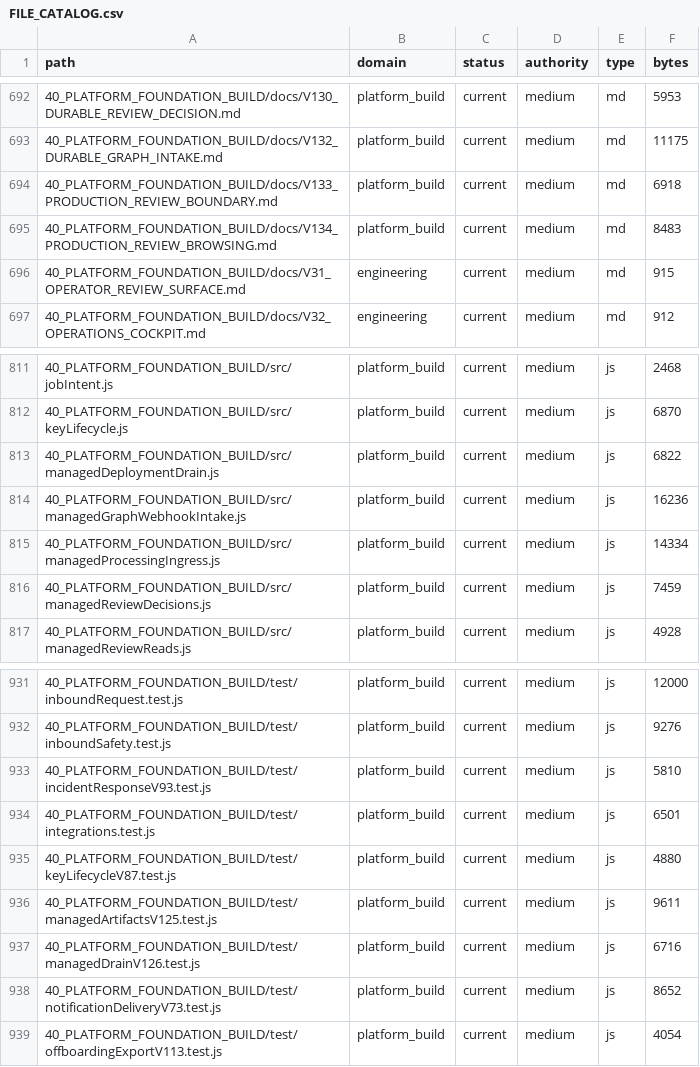
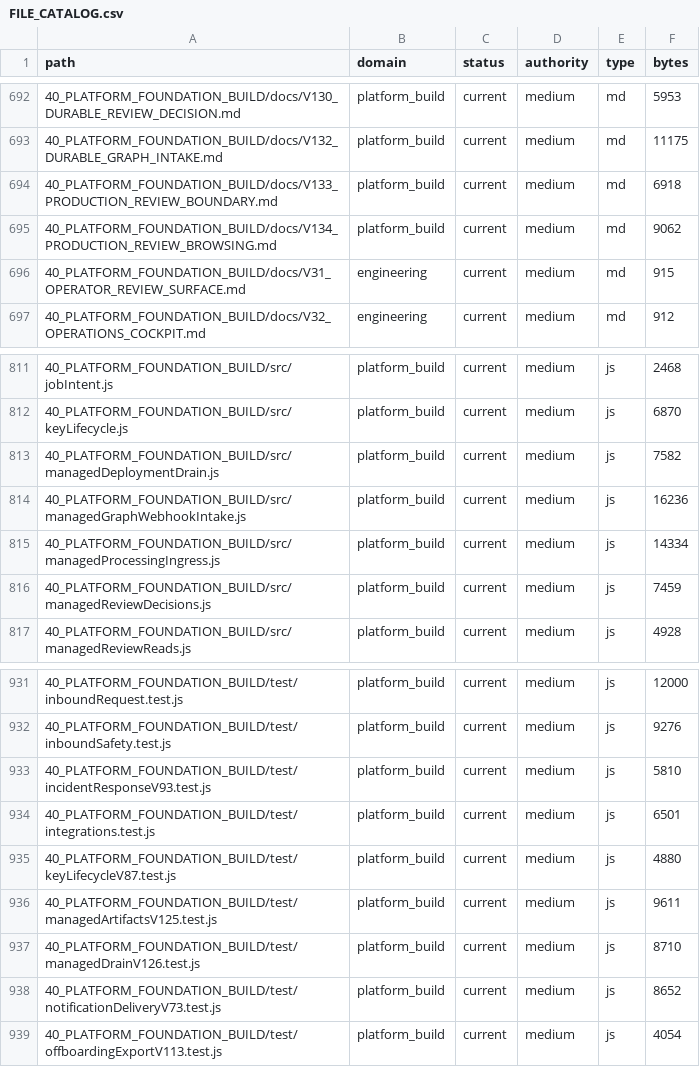
Before and after one commit to jackwilkins738-oss/legaltech-platform, a CSV file: 36_CLAUDE_KNOWLEDGE_ARCHITECTURE/FILE_CATALOG.csv, drawn as a sheet; only a part is shown, gaps mark what is left out.

```diff
--- a/36_CLAUDE_KNOWLEDGE_ARCHITECTURE/FILE_CATALOG.csv
+++ b/36_CLAUDE_KNOWLEDGE_ARCHITECTURE/FILE_CATALOG.csv
@@ -694,3 +694,3 @@ path,domain,status,authority,type,bytes
 40_PLATFORM_FOUNDATION_BUILD/docs/V133_PRODUCTION_REVIEW_BOUNDARY.md,platform_build,current,medium,md,6918
-40_PLATFORM_FOUNDATION_BUILD/docs/V134_PRODUCTION_REVIEW_BROWSING.md,platform_build,current,medium,md,8483
+40_PLATFORM_FOUNDATION_BUILD/docs/V134_PRODUCTION_REVIEW_BROWSING.md,platform_build,current,medium,md,9062
 40_PLATFORM_FOUNDATION_BUILD/docs/V31_OPERATOR_REVIEW_SURFACE.md,engineering,current,medium,md,915
@@ -812,3 +812,3 @@ path,domain,status,authority,type,bytes
 40_PLATFORM_FOUNDATION_BUILD/src/keyLifecycle.js,platform_build,current,medium,js,6870
-40_PLATFORM_FOUNDATION_BUILD/src/managedDeploymentDrain.js,platform_build,current,medium,js,6822
+40_PLATFORM_FOUNDATION_BUILD/src/managedDeploymentDrain.js,platform_build,current,medium,js,7582
 40_PLATFORM_FOUNDATION_BUILD/src/managedGraphWebhookIntake.js,platform_build,current,medium,js,16236
@@ -936,3 +936,3 @@ path,domain,status,authority,type,bytes
 40_PLATFORM_FOUNDATION_BUILD/test/managedArtifactsV125.test.js,platform_build,current,medium,js,9611
-40_PLATFORM_FOUNDATION_BUILD/test/managedDrainV126.test.js,platform_build,current,medium,js,6716
+40_PLATFORM_FOUNDATION_BUILD/test/managedDrainV126.test.js,platform_build,current,medium,js,8710
 40_PLATFORM_FOUNDATION_BUILD/test/notificationDeliveryV73.test.js,platform_build,current,medium,js,8652
```
Also changed, not shown: 5 other files.
